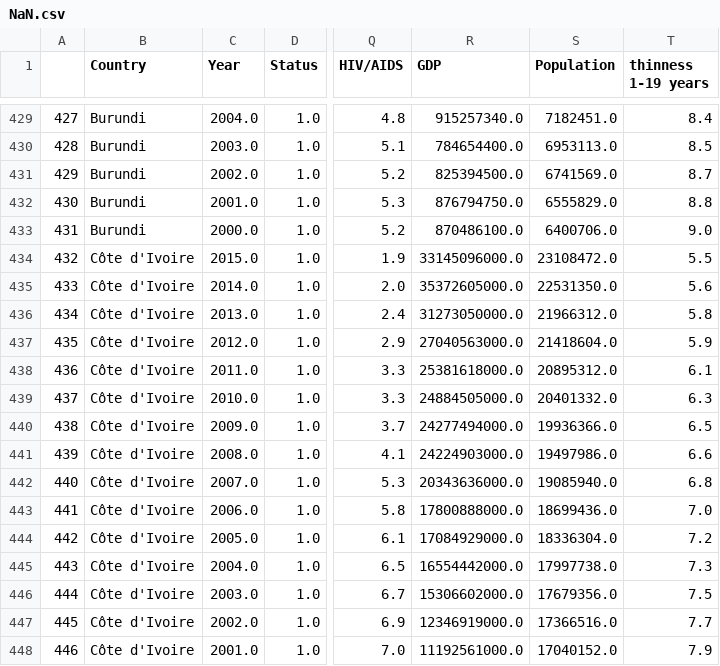
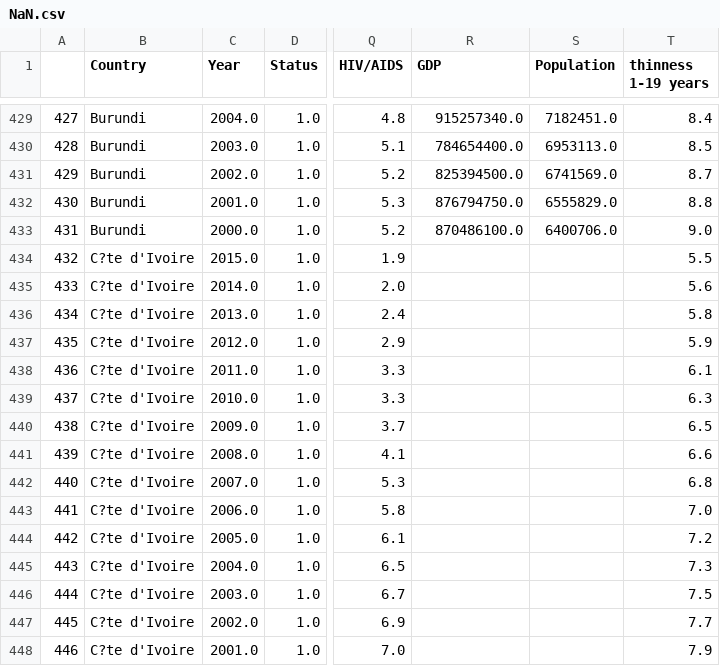
Before and after one commit to forgomania/ECE143-Life-expectancy, a CSV file: output/NaN.csv, drawn as a sheet; only a part is shown, gaps mark what is left out; the diff covers the shown part only; the diff names each change by its address in the sheet, - before the commit and + after, or states it on an @@ line.

```diff
--- a/output/NaN.csv
+++ b/output/NaN.csv
-B434:B448 (Country): Côte d'Ivoire
+B434:B448 (Country): C?te d'Ivoire
-R434 (GDP): 33145096000.0
+R434 (GDP): (empty)
-S434 (Population): 23108472.0
+S434 (Population): (empty)
-R435 (GDP): 35372605000.0
+R435 (GDP): (empty)
-S435 (Population): 22531350.0
+S435 (Population): (empty)
-R436 (GDP): 31273050000.0
+R436 (GDP): (empty)
-S436 (Population): 21966312.0
+S436 (Population): (empty)
-R437 (GDP): 27040563000.0
+R437 (GDP): (empty)
-S437 (Population): 21418604.0
+S437 (Population): (empty)
-R438 (GDP): 25381618000.0
+R438 (GDP): (empty)
-S438 (Population): 20895312.0
+S438 (Population): (empty)
-R439 (GDP): 24884505000.0
+R439 (GDP): (empty)
-S439 (Population): 20401332.0
+S439 (Population): (empty)
-R440 (GDP): 24277494000.0
+R440 (GDP): (empty)
-S440 (Population): 19936366.0
+S440 (Population): (empty)
-R441 (GDP): 24224903000.0
+R441 (GDP): (empty)
-S441 (Population): 19497986.0
+S441 (Population): (empty)
-R442 (GDP): 20343636000.0
+R442 (GDP): (empty)
-S442 (Population): 19085940.0
+S442 (Population): (empty)
-R443 (GDP): 17800888000.0
+R443 (GDP): (empty)
-S443 (Population): 18699436.0
+S443 (Population): (empty)
-R444 (GDP): 17084929000.0
+R444 (GDP): (empty)
-S444 (Population): 18336304.0
+S444 (Population): (empty)
-R445 (GDP): 16554442000.0
+R445 (GDP): (empty)
-S445 (Population): 17997738.0
+S445 (Population): (empty)
-R446 (GDP): 15306602000.0
+R446 (GDP): (empty)
-S446 (Population): 17679356.0
+S446 (Population): (empty)
-R447 (GDP): 12346919000.0
+R447 (GDP): (empty)
-S447 (Population): 17366516.0
+S447 (Population): (empty)
-R448 (GDP): 11192561000.0
+R448 (GDP): (empty)
-S448 (Population): 17040152.0
+S448 (Population): (empty)
```
Also changed, not shown: 35 edited cells elsewhere in this file, output/NoNaN.csv, output/feature_tables/0-Status.csv, 18 other files.
